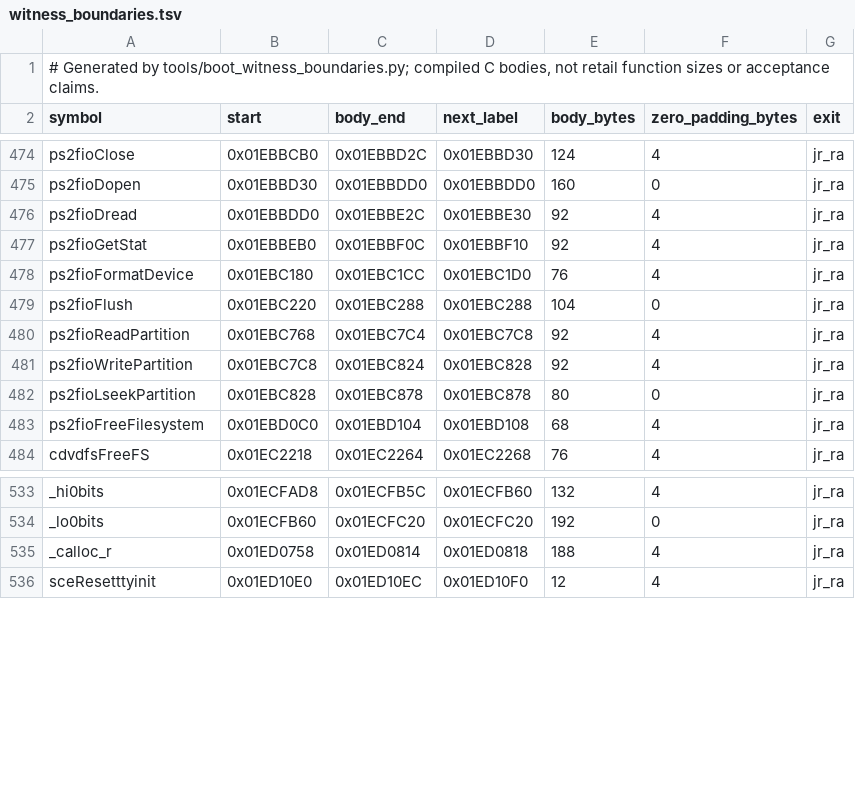
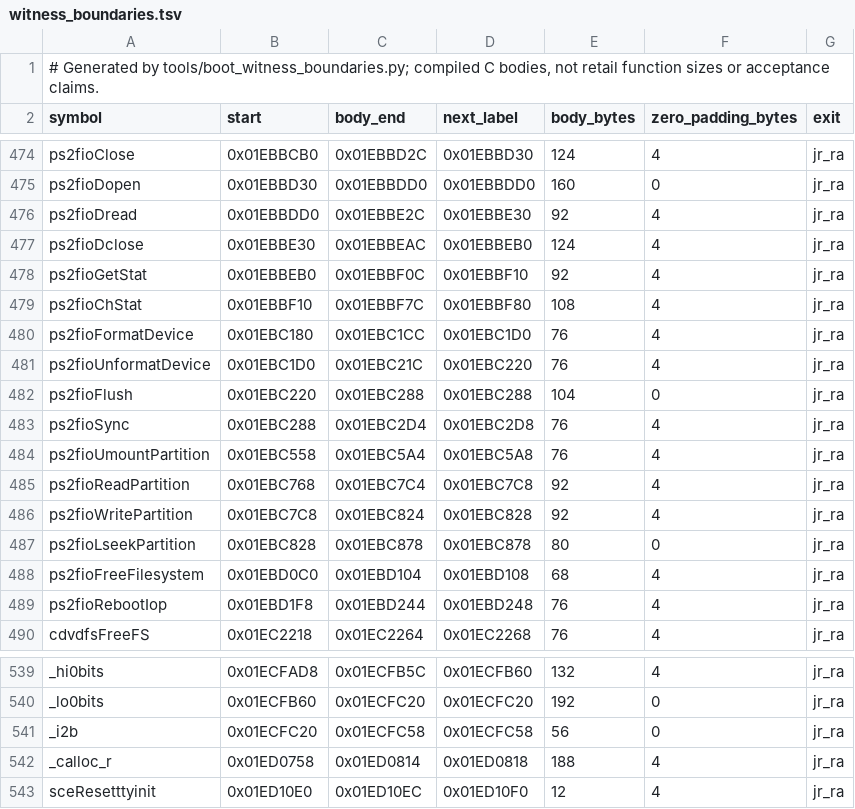
Before and after one commit to OpenRAC/rac5-sm-decomp, a TSV file: config/boot/witness_boundaries.tsv, drawn as a sheet; only a part is shown, gaps mark what is left out.

Commit message:
Add seven boot witnesses using pinned ProDG assembler

```diff
--- a/config/boot/witness_boundaries.tsv
+++ b/config/boot/witness_boundaries.tsv
@@ -476,5 +476,10 @@ ps2fioDopen	0x01EBBD30	0x01EBBDD0	0x01EBBDD0	160	0	jr_ra
 ps2fioDread	0x01EBBDD0	0x01EBBE2C	0x01EBBE30	92	4	jr_ra
+ps2fioDclose	0x01EBBE30	0x01EBBEAC	0x01EBBEB0	124	4	jr_ra
 ps2fioGetStat	0x01EBBEB0	0x01EBBF0C	0x01EBBF10	92	4	jr_ra
+ps2fioChStat	0x01EBBF10	0x01EBBF7C	0x01EBBF80	108	4	jr_ra
 ps2fioFormatDevice	0x01EBC180	0x01EBC1CC	0x01EBC1D0	76	4	jr_ra
+ps2fioUnformatDevice	0x01EBC1D0	0x01EBC21C	0x01EBC220	76	4	jr_ra
 ps2fioFlush	0x01EBC220	0x01EBC288	0x01EBC288	104	0	jr_ra
+ps2fioSync	0x01EBC288	0x01EBC2D4	0x01EBC2D8	76	4	jr_ra
+ps2fioUmountPartition	0x01EBC558	0x01EBC5A4	0x01EBC5A8	76	4	jr_ra
 ps2fioReadPartition	0x01EBC768	0x01EBC7C4	0x01EBC7C8	92	4	jr_ra
@@ -483,2 +488,3 @@ ps2fioLseekPartition	0x01EBC828	0x01EBC878	0x01EBC878	80	0	jr_ra
 ps2fioFreeFilesystem	0x01EBD0C0	0x01EBD104	0x01EBD108	68	4	jr_ra
+ps2fioRebootIop	0x01EBD1F8	0x01EBD244	0x01EBD248	76	4	jr_ra
 cdvdfsFreeFS	0x01EC2218	0x01EC2264	0x01EC2268	76	4	jr_ra
@@ -534,2 +540,3 @@ _hi0bits	0x01ECFAD8	0x01ECFB5C	0x01ECFB60	132	4	jr_ra
 _lo0bits	0x01ECFB60	0x01ECFC20	0x01ECFC20	192	0	jr_ra
+_i2b	0x01ECFC20	0x01ECFC58	0x01ECFC58	56	0	jr_ra
 _calloc_r	0x01ED0758	0x01ED0814	0x01ED0818	188	4	jr_ra
```
Also changed, not shown: 18 other files.
